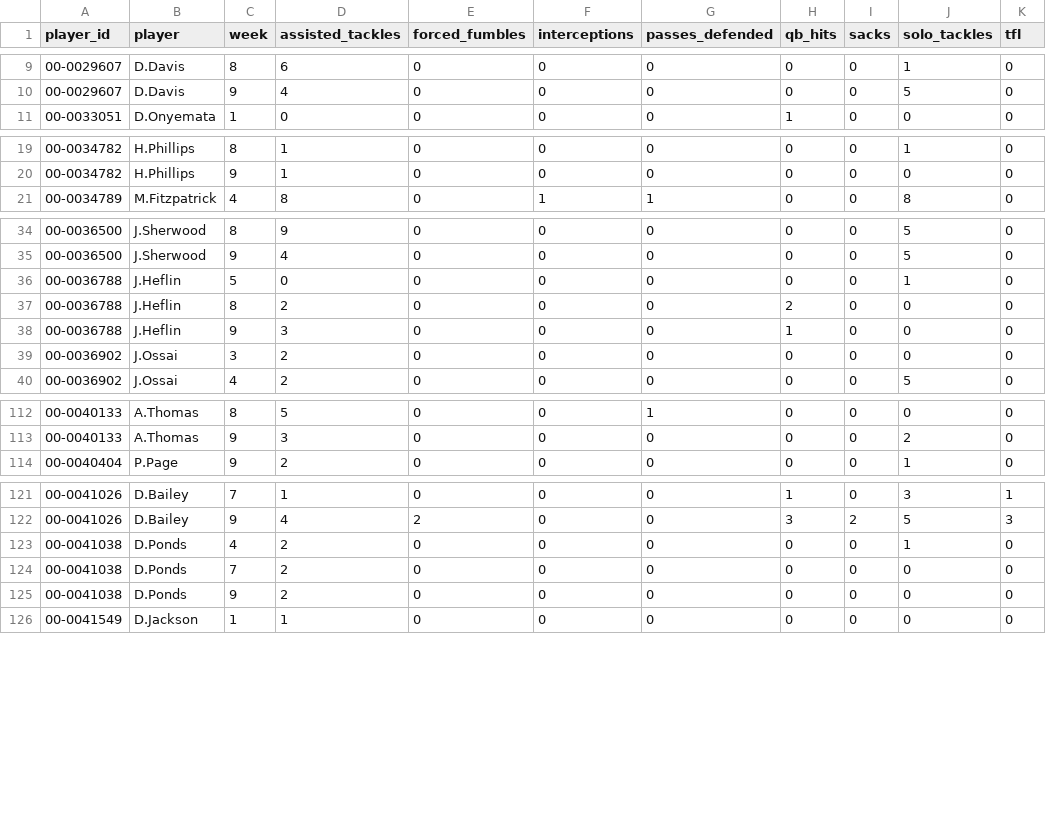
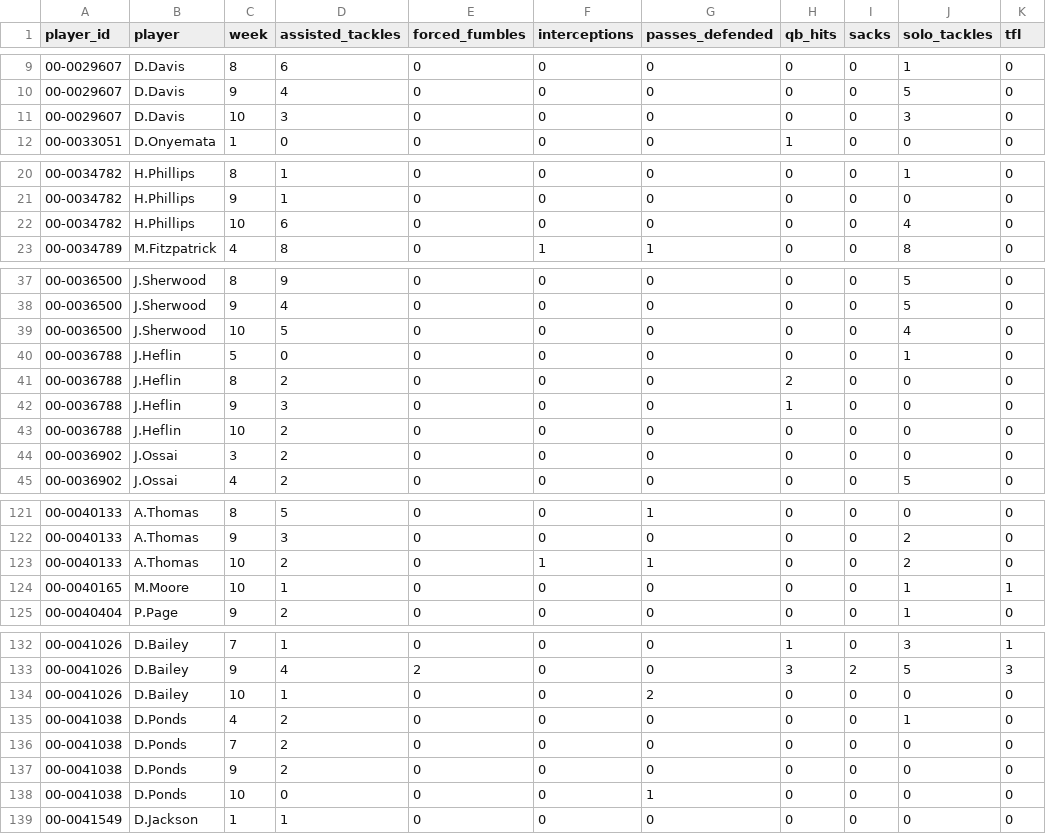
Before and after one commit to Fixedwing801/jets-performance-dashboard-2026, a CSV file: data/jets_defensive_player_weekly.csv, drawn as a sheet; only a part is shown, gaps mark what is left out; the diff covers the shown part only; the diff names each change by its address in the sheet, - before the commit and + after, or states it on an @@ line.

```diff
--- a/data/jets_defensive_player_weekly.csv
+++ b/data/jets_defensive_player_weekly.csv
+row 11: 00-0029607 | D.Davis | 10 | 3 | 0 | 0 | 0 | 0 | 0 | 3 | 0
+row 22: 00-0034782 | H.Phillips | 10 | 6 | 0 | 0 | 0 | 0 | 0 | 4 | 0
+row 39: 00-0036500 | J.Sherwood | 10 | 5 | 0 | 0 | 0 | 0 | 0 | 4 | 0
+row 43: 00-0036788 | J.Heflin | 10 | 2 | 0 | 0 | 0 | 0 | 0 | 0 | 0
+row 123: 00-0040133 | A.Thomas | 10 | 2 | 0 | 1 | 1 | 0 | 0 | 2 | 0
+row 124: 00-0040165 | M.Moore | 10 | 1 | 0 | 0 | 0 | 0 | 0 | 1 | 1
+row 134: 00-0041026 | D.Bailey | 10 | 1 | 0 | 0 | 2 | 0 | 0 | 0 | 0
+row 138: 00-0041038 | D.Ponds | 10 | 0 | 0 | 0 | 1 | 0 | 0 | 0 | 0
```
Also changed, not shown: 6 added rows elsewhere in this file, data/jets_player_weekly.csv, data/jets_weather_context.csv, 32 other files.
